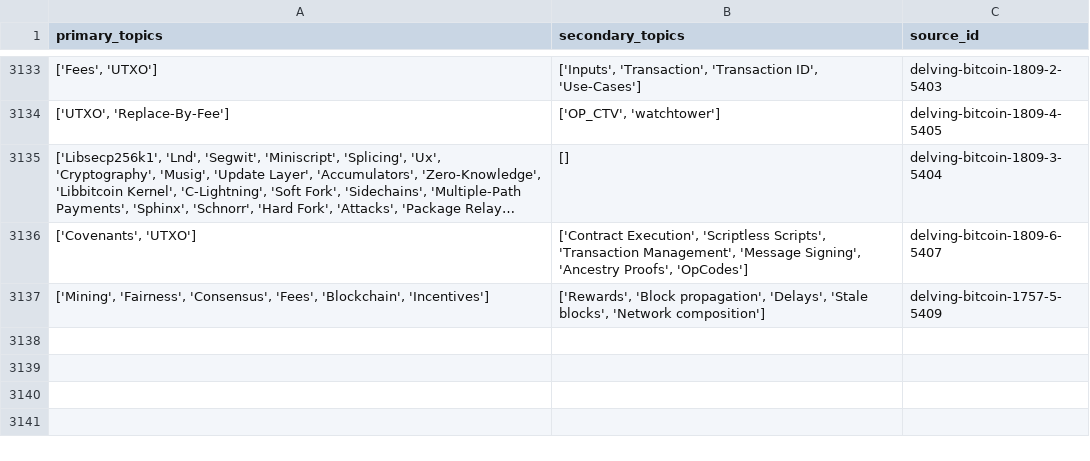
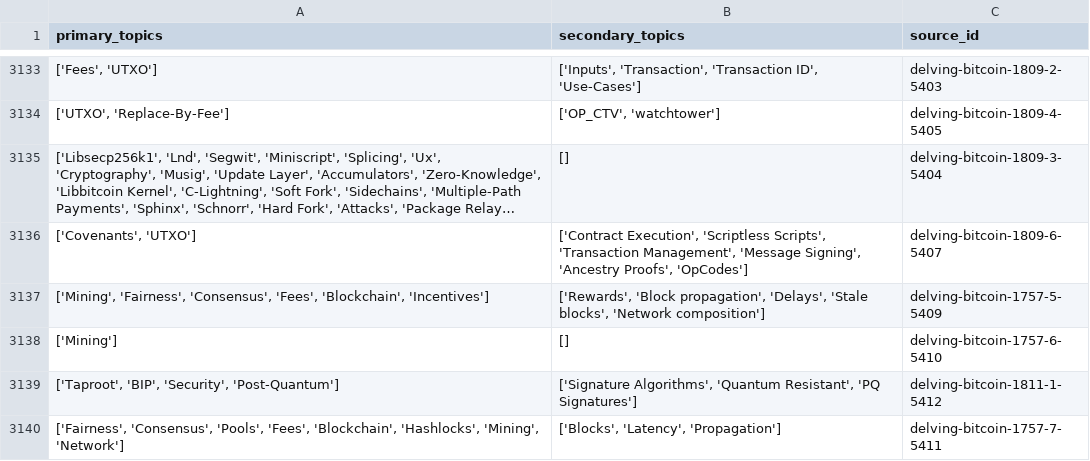
Before and after one commit to bitcoinsearch/llm-fine-tuning, a CSV file: gpt_output/topic_modeling_delvingbitcoin.org.csv, drawn as a sheet; only a part is shown, gaps mark what is left out; long unchanged cells end in …; the diff names each change by its address in the sheet, - before the commit and + after, or states it on an @@ line.

Commit message:
Updated csv files with topics from latest ES docs

```diff
--- a/gpt_output/topic_modeling_delvingbitcoin.org.csv
+++ b/gpt_output/topic_modeling_delvingbitcoin.org.csv
+row 3138: ['Mining'] | [] | delving-bitcoin-1757-6-5410
+row 3139: ['Taproot', 'BIP', 'Security', 'Post-Quantum'] | ['Signature Algorithms', 'Quantum Resistant', 'PQ Signatures'] | delving-bitcoin-1811-1-5412
+row 3140: ['Fairness', 'Consensus', 'Pools', 'Fees', 'Blockchain', 'Hashlocks', 'Mining', 'Network'] | ['Blocks', 'Latency', 'Propagation'] | delving-bitcoin-1757-7-5411
```
